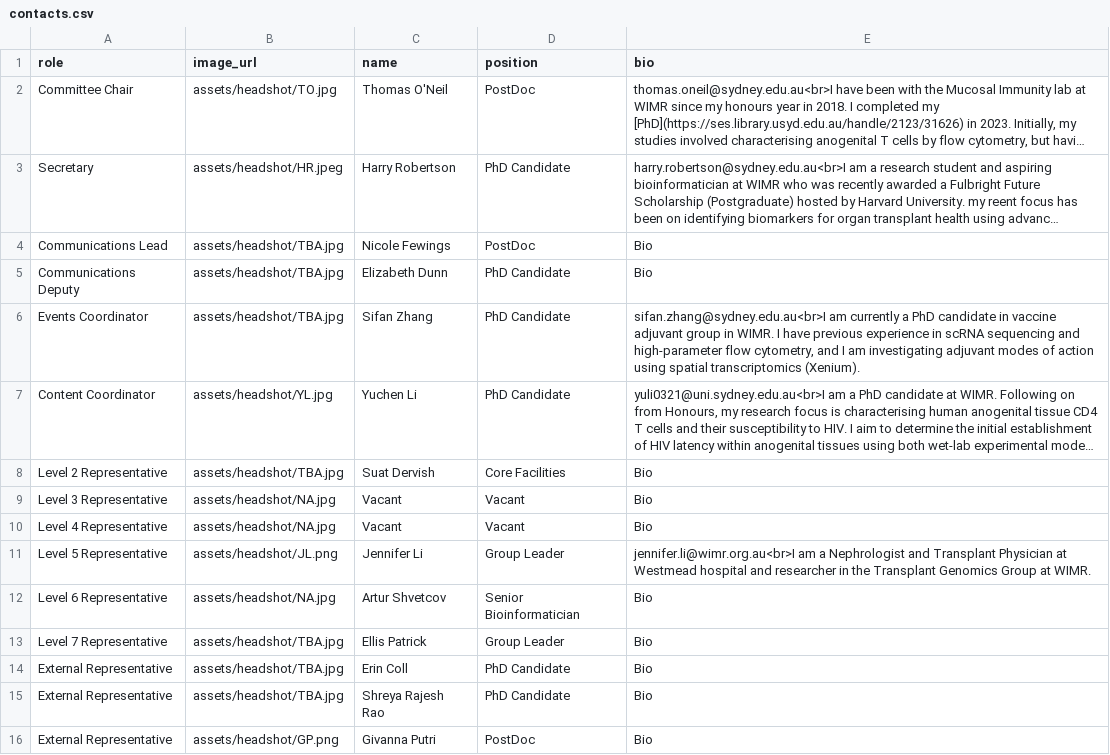
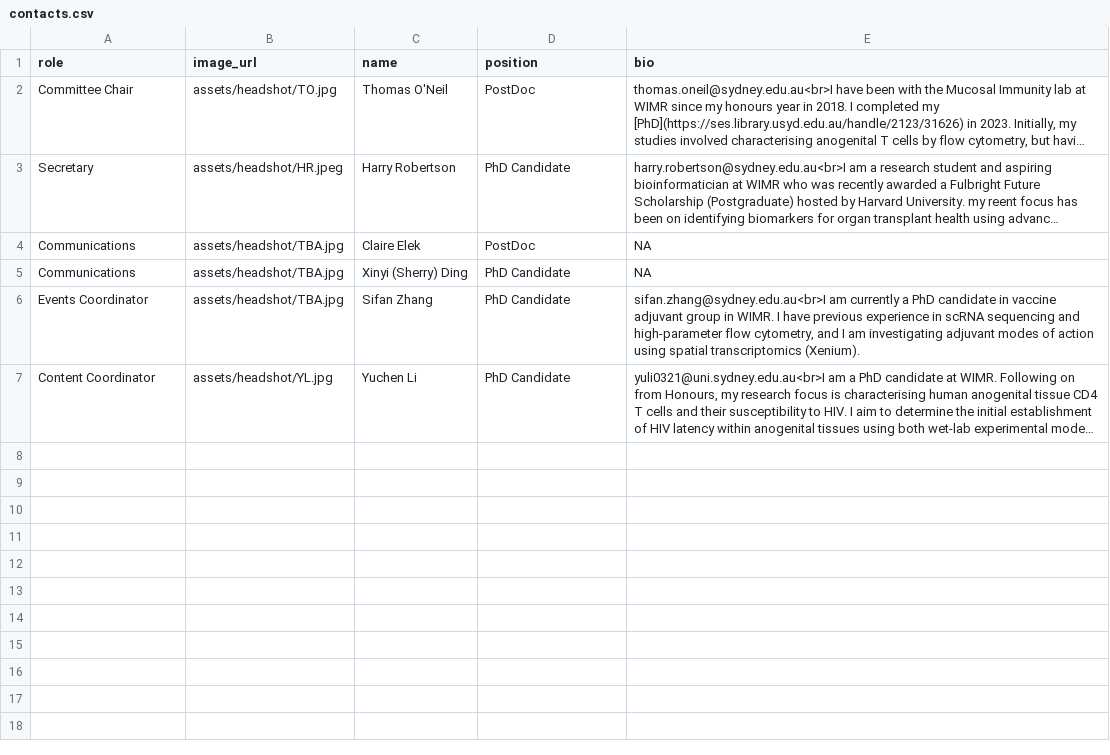
Before and after one commit to DrThomasOneil/Digital-Research-Skills-Network, a CSV file: docs/adit/contacts.csv, drawn as a sheet; long unchanged cells end in …; the diff names each change by its address in the sheet, - before the commit and + after, or states it on an @@ line.

```diff
--- a/docs/adit/contacts.csv
+++ b/docs/adit/contacts.csv
-A4 (role): Communications Lead
+A4 (role): Communications
-C4 (name): Nicole Fewings
+C4 (name): Claire Elek
-E4:E5 (bio): Bio
+E4:E5 (bio): NA
-A5 (role): Communications Deputy
+A5 (role): Communications
-C5 (name): Elizabeth Dunn
+C5 (name): Xinyi (Sherry) Ding
-row 8: Level 2 Representative | assets/headshot/TBA.jpg | Suat Dervish | Core Facilities | Bio
-row 9: Level 3 Representative | assets/headshot/NA.jpg | Vacant | Vacant | Bio
-row 10: Level 4 Representative | assets/headshot/NA.jpg | Vacant | Vacant | Bio
-row 11: Level 5 Representative | assets/headshot/JL.png | Jennifer Li | Group Leader | jennifer.li@wimr.org.au<br>I am a Nephrologist and Transplant Physician at Westmead hospital and researcher in the Transplant Genomics Group at WIMR.
-row 12: Level 6 Representative | assets/headshot/NA.jpg | Artur Shvetcov | Senior Bioinformatician | Bio
-row 13: Level 7 Representative | assets/headshot/TBA.jpg | Ellis Patrick | Group Leader | Bio
-row 14: External Representative | assets/headshot/TBA.jpg | Erin Coll | PhD Candidate | Bio
-row 15: External Representative | assets/headshot/TBA.jpg | Shreya Rajesh Rao | PhD Candidate | Bio
-row 16: External Representative | assets/headshot/GP.png | Givanna Putri | PostDoc | Bio
```
Also changed, not shown: docs/adit/0_content management.csv, 4 other files.
